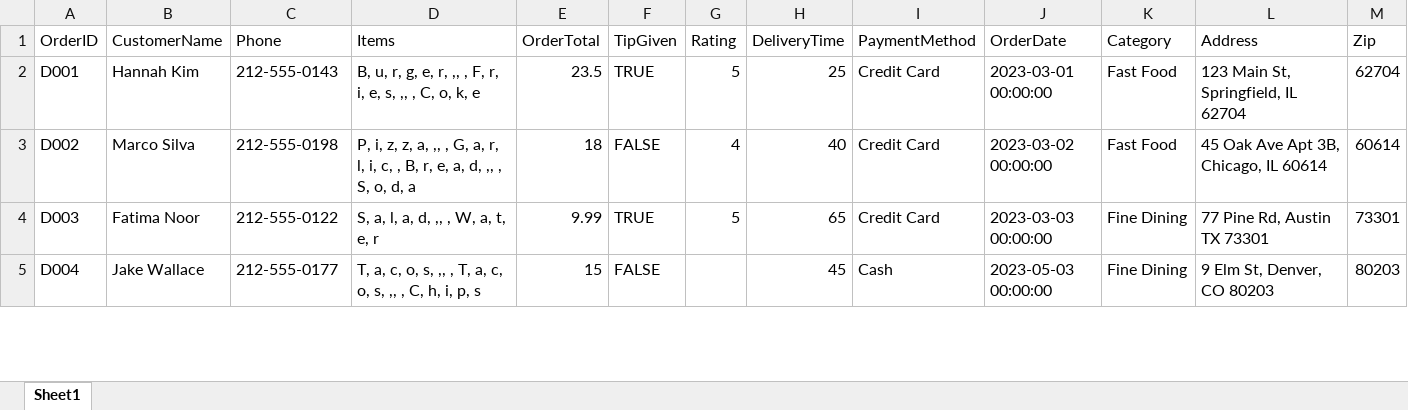
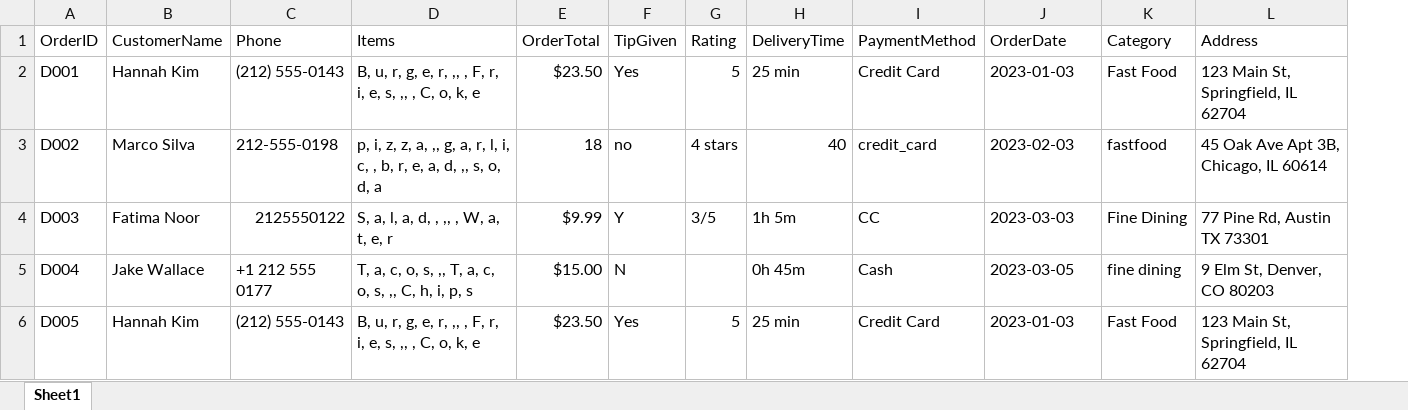
Before and after one commit to JunayedMh/pandas_prac, an Excel workbook: Aug_2/Cleaned_delivery.xlsx, sheet Sheet1, drawn as a sheet; only a part is shown; values as stored, in another font and other column widths than the file's, no cell formats; removed rows and columns are numbered as before the commit, all else as after; the diff covers the shown part only; the diff names each change by its address in the sheet, - before the commit and + after, or states it on an @@ line.

Commit message:
Update cleaned delivery data in Cleaned_delivery.xlsx

```diff
--- a/Aug_2/Cleaned_delivery.xlsx (sheet Sheet1)
+++ b/Aug_2/Cleaned_delivery.xlsx (sheet Sheet1)
-column M (Zip), rows 2-5: 62704 | 60614 | 73301 | 80203
-C2 (Phone): 212-555-0143
+C2 (Phone): (212) 555-0143
-E2 (OrderTotal): 23.5
+E2 (OrderTotal): $23.50
-F2 (TipGiven): TRUE
+F2 (TipGiven): Yes
-H2 (DeliveryTime): 25
+H2 (DeliveryTime): 25 min
-J2 (OrderDate): 2023-03-01 00:00:00
+J2 (OrderDate): 2023-01-03
-D3 (Items): P, i, z, z, a, ,, , G, a, r, l, i, c, , B, r, e, a, d, ,, , S, o, d,…
+D3 (Items): p, i, z, z, a, ,, g, a, r, l, i, c, , b, r, e, a, d, ,, s, o, d,…
-F3 (TipGiven): FALSE
+F3 (TipGiven): no
-G3 (Rating): 4
+G3 (Rating): 4 stars
-I3 (PaymentMethod): Credit Card
+I3 (PaymentMethod): credit_card
-J3 (OrderDate): 2023-03-02 00:00:00
+J3 (OrderDate): 2023-02-03
-K3 (Category): Fast Food
+K3 (Category): fastfood
-C4 (Phone): 212-555-0122
+C4 (Phone): 2125550122
-D4 (Items): S, a, l, a, d, ,, , W, a, t, e, r
+D4 (Items): S, a, l, a, d, , ,, , W, a, t, e, r
-E4 (OrderTotal): 9.99
+E4 (OrderTotal): $9.99
-F4 (TipGiven): TRUE
+F4 (TipGiven): Y
-G4 (Rating): 5
+G4 (Rating): 3/5
-H4 (DeliveryTime): 65
+H4 (DeliveryTime): 1h 5m
-I4 (PaymentMethod): Credit Card
+I4 (PaymentMethod): CC
-J4 (OrderDate): 2023-03-03 00:00:00
+J4 (OrderDate): 2023-03-03
-C5 (Phone): 212-555-0177
+C5 (Phone): +1 212 555 0177
-D5 (Items): …s, ,, , T, a, c, o, s, ,, , C, h,…
+D5 (Items): …s, ,, T, a, c, o, s, ,, C, h,…
-E5 (OrderTotal): 15
+E5 (OrderTotal): $15.00
-F5 (TipGiven): FALSE
+F5 (TipGiven): N
-H5 (DeliveryTime): 45
+H5 (DeliveryTime): 0h 45m
-J5 (OrderDate): 2023-05-03 00:00:00
+J5 (OrderDate): 2023-03-05
-K5 (Category): Fine Dining
+K5 (Category): fine dining
+row 6: D005 | Hannah Kim | (212) 555-0143 | B, u, r, g, e, r, ,, , F, r, i, e, s, ,, , C, o, k, e | $23.50 | Yes | 5 | 25 min | Credit Card | 2023-01-03 | Fast Food | 123 Main St, Springfield, IL 62704
```
Also changed, not shown: 2 added rows and 102 edited cells elsewhere in this sheet, cell formats.
